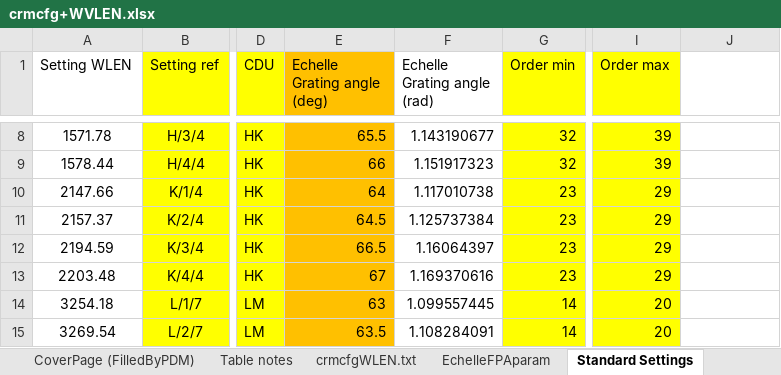
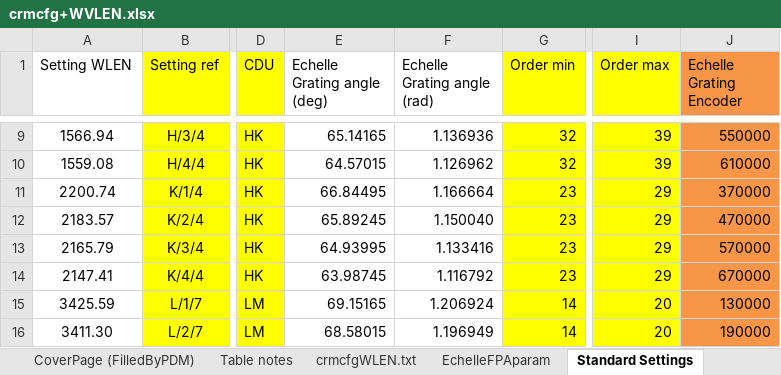
Before and after one commit to astro-alexis/crifors, an Excel workbook: data/crmcfg+WVLEN.xlsx, sheet Standard Settings, drawn as a sheet; only a part is shown, gaps mark what is left out; values as stored, in another font and other column widths than the file's, no borders; addresses are those after the commit; the diff covers the shown part only; the diff names each change by its address in the sheet, - before the commit and + after, or states it on an @@ line.

```diff
--- a/data/crmcfg+WVLEN.xlsx (sheet Standard Settings)
+++ b/data/crmcfg+WVLEN.xlsx (sheet Standard Settings)
-E1 fill: #FFC000
+E1 fill: none
-J1: (empty)
+J1: Echelle Grating Encoder
-J1 fill: none
+J1 fill: #F79646
-A9 (Setting WLEN): 1571.78
+A9 (Setting WLEN): 1566.94
-E9:E16 fill: #FFC000
+E9:E16 fill: none
-E9 (Echelle Grating angle (deg)): 65.5
+E9 (Echelle Grating angle (deg)): 65.14165
-F9 (Echelle Grating angle (rad)): 1.143190677
+F9 (Echelle Grating angle (rad)): 1.136936
-J9:J16 fill: none
+J9:J16 fill: #F79646
-J9 (Echelle Grating Encoder): (empty)
+J9 (Echelle Grating Encoder): 550000
-A10 (Setting WLEN): 1578.44
+A10 (Setting WLEN): 1559.08
-E10 (Echelle Grating angle (deg)): 66
+E10 (Echelle Grating angle (deg)): 64.57015
-F10 (Echelle Grating angle (rad)): 1.151917323
+F10 (Echelle Grating angle (rad)): 1.126962
-J10 (Echelle Grating Encoder): (empty)
+J10 (Echelle Grating Encoder): 610000
-A11 (Setting WLEN): 2147.66
+A11 (Setting WLEN): 2200.74
-E11 (Echelle Grating angle (deg)): 64
+E11 (Echelle Grating angle (deg)): 66.84495
-F11 (Echelle Grating angle (rad)): 1.117010738
+F11 (Echelle Grating angle (rad)): 1.166664
-J11 (Echelle Grating Encoder): (empty)
+J11 (Echelle Grating Encoder): 370000
-A12 (Setting WLEN): 2157.37
+A12 (Setting WLEN): 2183.57
-E12 (Echelle Grating angle (deg)): 64.5
+E12 (Echelle Grating angle (deg)): 65.89245
-F12 (Echelle Grating angle (rad)): 1.125737384
+F12 (Echelle Grating angle (rad)): 1.150040
-J12 (Echelle Grating Encoder): (empty)
+J12 (Echelle Grating Encoder): 470000
-A13 (Setting WLEN): 2194.59
+A13 (Setting WLEN): 2165.79
-E13 (Echelle Grating angle (deg)): 66.5
+E13 (Echelle Grating angle (deg)): 64.93995
-F13 (Echelle Grating angle (rad)): 1.16064397
+F13 (Echelle Grating angle (rad)): 1.133416
-J13 (Echelle Grating Encoder): (empty)
+J13 (Echelle Grating Encoder): 570000
-A14 (Setting WLEN): 2203.48
+A14 (Setting WLEN): 2147.41
-E14 (Echelle Grating angle (deg)): 67
+E14 (Echelle Grating angle (deg)): 63.98745
-F14 (Echelle Grating angle (rad)): 1.169370616
+F14 (Echelle Grating angle (rad)): 1.116792
-J14 (Echelle Grating Encoder): (empty)
+J14 (Echelle Grating Encoder): 670000
-A15 (Setting WLEN): 3254.18
+A15 (Setting WLEN): 3425.59
-E15 (Echelle Grating angle (deg)): 63
+E15 (Echelle Grating angle (deg)): 69.15165
-F15 (Echelle Grating angle (rad)): 1.099557445
+F15 (Echelle Grating angle (rad)): 1.206924
-J15 (Echelle Grating Encoder): (empty)
+J15 (Echelle Grating Encoder): 130000
-A16 (Setting WLEN): 3269.54
+A16 (Setting WLEN): 3411.30
-E16 (Echelle Grating angle (deg)): 63.5
+E16 (Echelle Grating angle (deg)): 68.58015
-F16 (Echelle Grating angle (rad)): 1.108284091
+F16 (Echelle Grating angle (rad)): 1.196949
-J16 (Echelle Grating Encoder): (empty)
+J16 (Echelle Grating Encoder): 190000
```
Also changed, not shown: 2 added rows, 80 edited cells and cell formats elsewhere in this sheet, sheet crmcfgWLEN.txt, sheet EchelleFPAparam, other sheet tabs, formulas that keep their value, charts or pictures.
